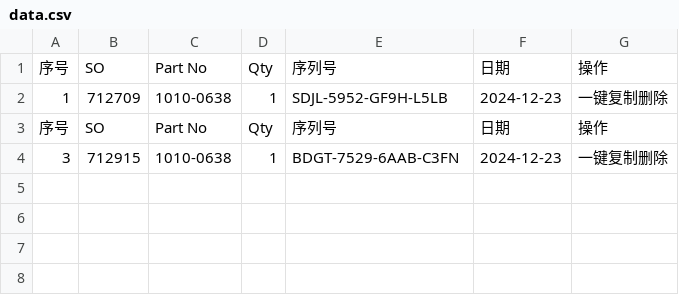
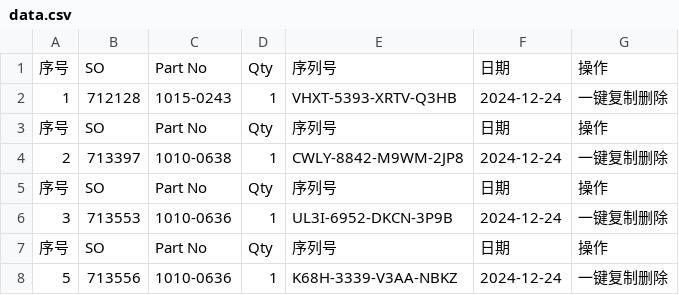
Before and after one commit to Ricky-cloud-star/Zenactcod, a CSV file: data/data.csv, drawn as a sheet.

Commit message:
Update data

```diff
--- a/data/data.csv
+++ b/data/data.csv
@@ -1,4 +1,8 @@
 序号,SO,Part No,Qty,序列号,日期,操作
-1,712709,1010-0638,1,SDJL-5952-GF9H-L5LB,2024-12-23,一键复制删除
+1,712128,1015-0243,1,VHXT-5393-XRTV-Q3HB,2024-12-24,一键复制删除
 序号,SO,Part No,Qty,序列号,日期,操作
-3,712915,1010-0638,1,BDGT-7529-6AAB-C3FN,2024-12-23,一键复制删除
+2,713397,1010-0638,1,CWLY-8842-M9WM-2JP8,2024-12-24,一键复制删除
+序号,SO,Part No,Qty,序列号,日期,操作
+3,713553,1010-0636,1,UL3I-6952-DKCN-3P9B,2024-12-24,一键复制删除
+序号,SO,Part No,Qty,序列号,日期,操作
+5,713556,1010-0636,1,K68H-3339-V3AA-NBKZ,2024-12-24,一键复制删除
```
